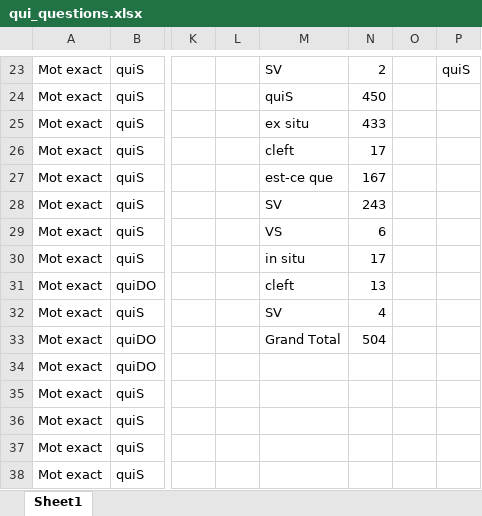
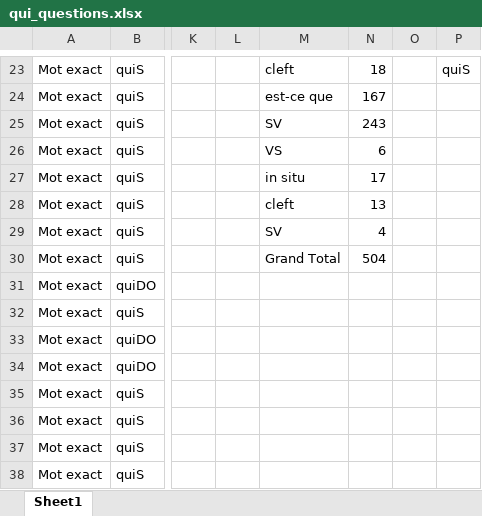
Before and after one commit to CaterinaBi/parameters-corpus-work, an Excel workbook: data/ESLO/all_selected_data/qui_questions.xlsx, sheet Sheet1, drawn as a sheet; only a part is shown, gaps mark what is left out; values as stored, in another font and other column widths than the file's, no borders; charts and pictures not drawn; the diff covers the shown part only; the diff names each change by its address in the sheet, - before the commit and + after, or states it on an @@ line.

```diff
--- a/data/ESLO/all_selected_data/qui_questions.xlsx (sheet Sheet1)
+++ b/data/ESLO/all_selected_data/qui_questions.xlsx (sheet Sheet1)
-M23: SV
+M23: cleft
-N23: 2
+N23: 18
-M24: quiS
+M24: est-ce que
-N24: 450
+N24: 167
-M25: ex situ
+M25: SV
-N25: 433
+N25: 243
-M26: cleft
+M26: VS
-N26: 17
+N26: 6
-M27: est-ce que
+M27: in situ
-N27: 167
+N27: 17
-M28: SV
+M28: cleft
-N28: 243
+N28: 13
-M29: VS
+M29: SV
-N29: 6
+N29: 4
-M30: in situ
+M30: Grand Total
-N30: 17
+N30: 504
-M31: cleft
+M31: (empty)
-N31: 13
+N31: (empty)
-M32: SV
+M32: (empty)
-N32: 4
+N32: (empty)
-M33: Grand Total
+M33: (empty)
-N33: 504
+N33: (empty)
```
Also changed, not shown: 86 edited cells elsewhere in this sheet, charts or pictures, 13 other files.
